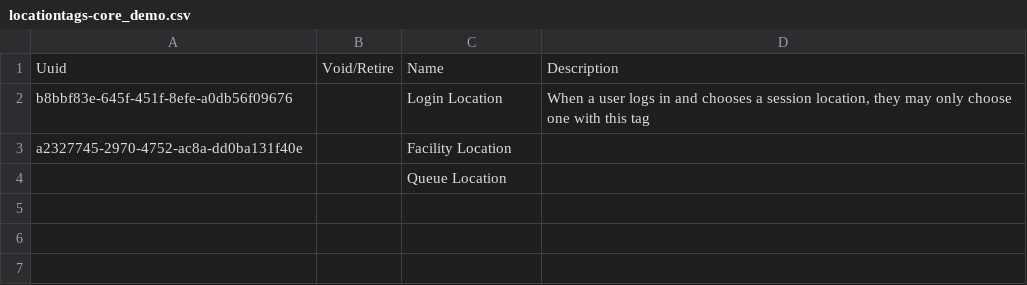
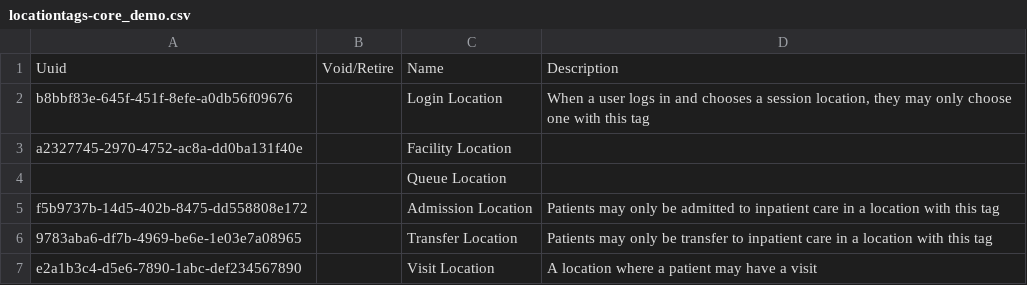
Before and after one commit to PiusKariuki/eHospital2.0, a CSV file: distro/configuration/locationtags/locationtags-core_demo.csv, drawn as a sheet; the diff names each change by its address in the sheet, - before the commit and + after, or states it on an @@ line.

Commit message:
SJT-94 (feat) Adding Bed Locations

```diff
--- a/distro/configuration/locationtags/locationtags-core_demo.csv
+++ b/distro/configuration/locationtags/locationtags-core_demo.csv
+row 5: f5b9737b-14d5-402b-8475-dd558808e172 |  | Admission Location | Patients may only be admitted to inpatient care in a location with this tag
+row 6: 9783aba6-df7b-4969-be6e-1e03e7a08965 |  | Transfer Location | Patients may only be transfer to inpatient care in a location with this tag
+row 7: e2a1b3c4-d5e6-7890-1abc-def234567890 |  | Visit Location | A location where a patient may have a visit
```
